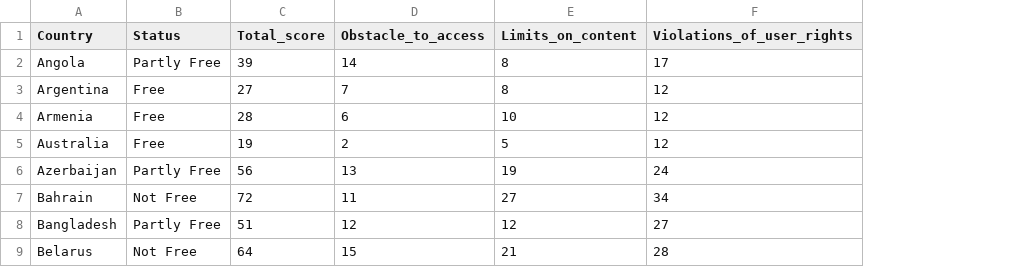
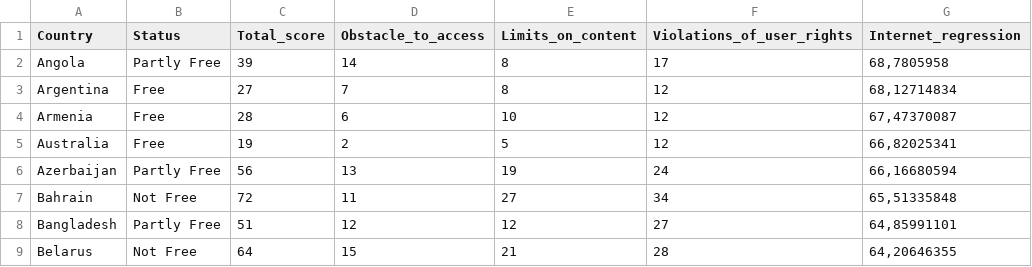
Before and after one commit to mariajayne/global-network, a CSV file: data/freedom-house/freedom_house_2015.csv, drawn as a sheet; only a part is shown; the diff names each change by its address in the sheet, - before the commit and + after, or states it on an @@ line.

```diff
--- a/data/freedom-house/freedom_house_2015.csv
+++ b/data/freedom-house/freedom_house_2015.csv
+column G (Internet_regression), rows 2-9: 68,7805958 | 68,12714834 | 67,47370087 | 66,82025341 | 66,16680594 | 65,51335848 | 64,85991101 | 64,20646355
```
Also changed, not shown: 55 other files.
